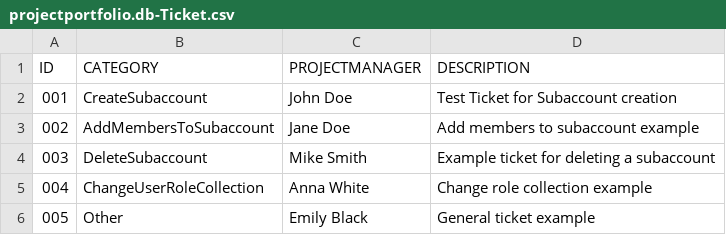
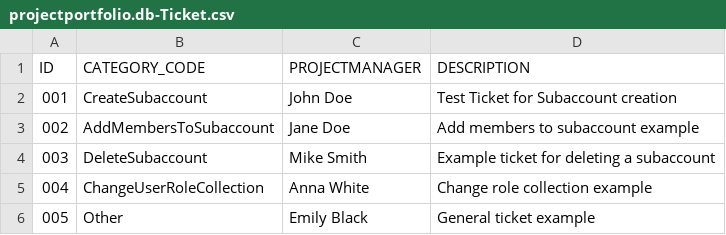
Before and after one commit to hdettum/ticketsystem2, a CSV file: db/data/projectportfolio.db-Ticket.csv, drawn as a sheet.

```diff
--- a/db/data/projectportfolio.db-Ticket.csv
+++ b/db/data/projectportfolio.db-Ticket.csv
@@ -1,2 +1,2 @@
-ID;CATEGORY;PROJECTMANAGER;DESCRIPTION
+ID;CATEGORY_CODE;PROJECTMANAGER;DESCRIPTION
 001;CreateSubaccount;John Doe;Test Ticket for Subaccount creation
```
Also changed, not shown: db/data/projectportfolio.db-CreateSubaccount.csv, 10 other files.
